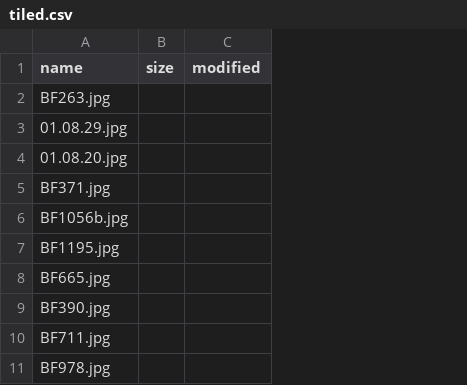
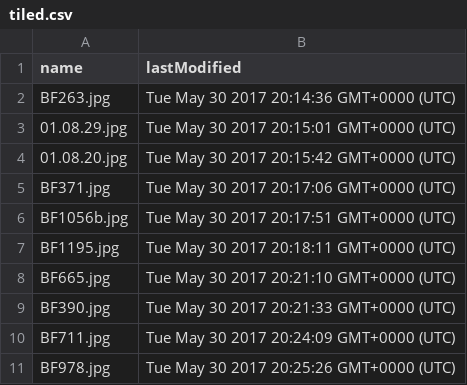
Before and after one commit to BarnesFoundation/barnes-tms-extract, a CSV file: src/image-processing/tiled.csv, drawn as a sheet; only a part is shown; removed rows and columns are numbered as before the commit, all else as after; the diff names each change by its address in the sheet, - before the commit and + after, or states it on an @@ line.

Commit message:
fix image tiler to load existing tiled csv properly

```diff
--- a/src/image-processing/tiled.csv
+++ b/src/image-processing/tiled.csv
-column B (size), empty
-column C (modified), empty
+column B (lastModified), rows 2-11: Tue May 30 2017 20:14:36 GMT+0000 (UTC) | Tue May 30 2017 20:15:01 GMT+0000 (UTC) | Tue May 30 2017 20:15:42 GMT+0000 (UTC) | Tue May 30 2017 20:17:06 GMT+0000 (UTC) | Tue May 30 2017 20:17:51 GMT+0000 (UTC) | Tue May 30 2017 20:18:11 GMT+0000 (UTC) | Tue May 30 2017 20:21:10 GMT+0000 (UTC) | Tue May 30 2017 20:21:33 GMT+0000 (UTC) | Tue May 30 2017 20:24:09 GMT+0000 (UTC) | Tue May 30 2017 20:25:26 GMT+0000 (UTC)
```
Also changed, not shown: 1 other file.
